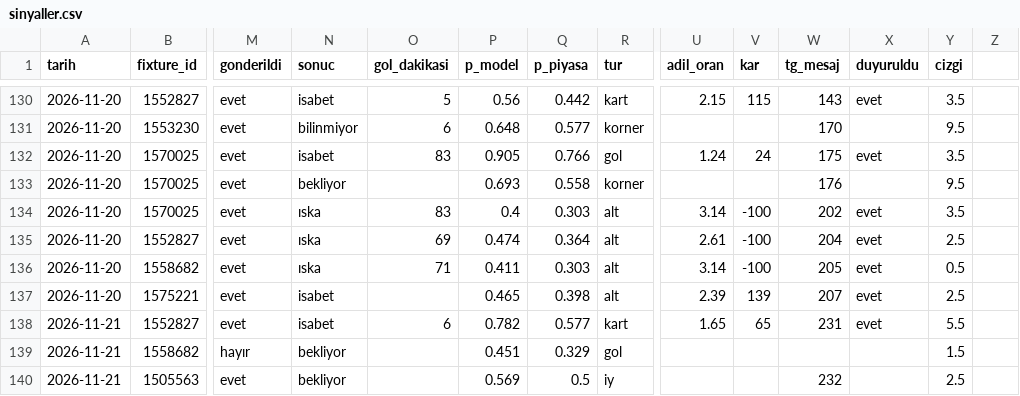
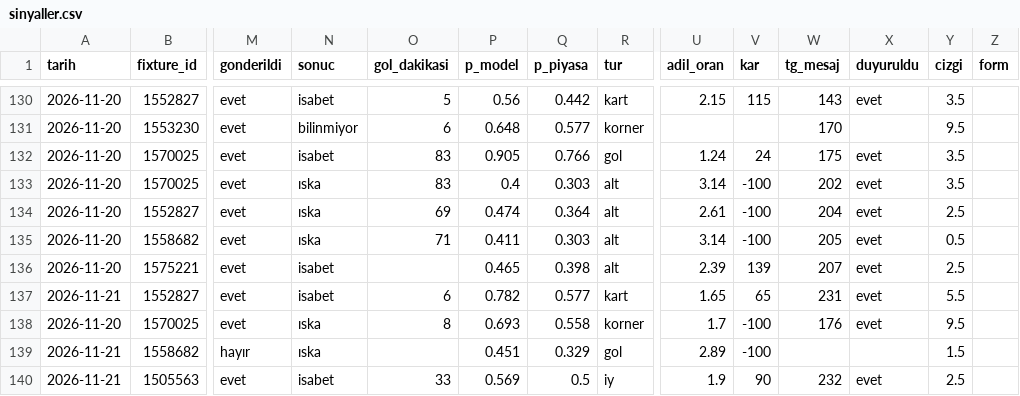
Before and after one commit to leaderofhorde1/Gol-Analizi, a CSV file: data/sinyaller.csv, drawn as a sheet; only a part is shown, gaps mark what is left out; removed rows and columns are numbered as before the commit, all else as after; rows hold the shown columns only; the diff names each change by its address in the sheet, - before the commit and + after, or states it on an @@ line.

```diff
--- a/data/sinyaller.csv
+++ b/data/sinyaller.csv
-Z1: (empty)
+Z1: form
-row 133: 2026-11-20 | 1570025 | evet | bekliyor |  | 0.693 | 0.558 | korner |  |  | 176 |  | 9.5
+row 138: 2026-11-20 | 1570025 | evet | ıska | 8 | 0.693 | 0.558 | korner | 1.7 | -100 | 176 | evet | 9.5
-N139 (sonuc): bekliyor
+N139 (sonuc): ıska
-U139 (adil_oran): (empty)
+U139 (adil_oran): 2.89
-V139 (kar): (empty)
+V139 (kar): -100
-N140 (sonuc): bekliyor
+N140 (sonuc): isabet
-O140 (gol_dakikasi): (empty)
+O140 (gol_dakikasi): 33
-U140 (adil_oran): (empty)
+U140 (adil_oran): 1.9
-V140 (kar): (empty)
+V140 (kar): 90
-X140 (duyuruldu): (empty)
+X140 (duyuruldu): evet
```
Also changed, not shown: 3 other files.
